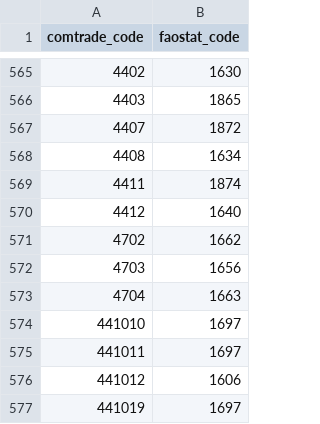
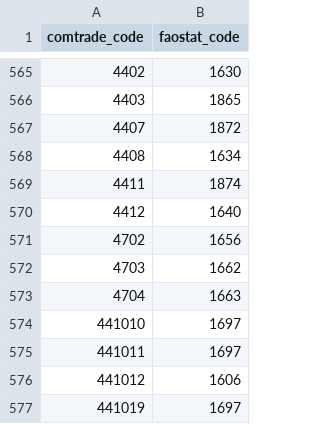
Before and after one commit to paulrougieux/biotrade, a CSV file: biotrade/config_data/comtrade_faostat_product_mapping.csv, drawn as a sheet; only a part is shown, gaps mark what is left out.

Commit message:
added wood products to regulation file

```diff
--- a/biotrade/config_data/comtrade_faostat_product_mapping.csv
+++ b/biotrade/config_data/comtrade_faostat_product_mapping.csv
@@ -570,4 +570,4 @@ comtrade_code,faostat_code
 4412,1640
-4702,1662
-4703,1656
+4702,1656
+4703,1662
 4704,1663
```
Also changed, not shown: 1 other file.
